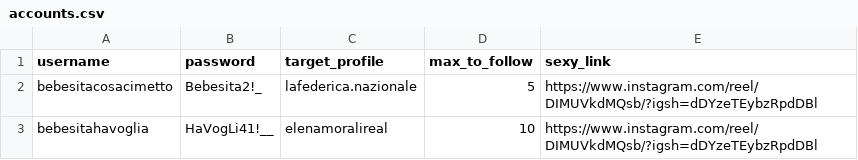
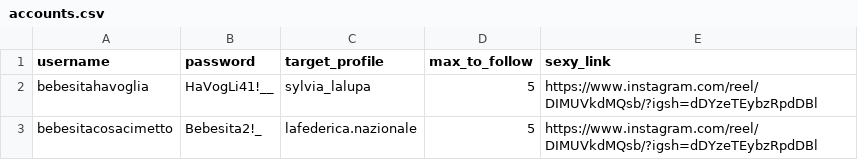
Before and after one commit to fabio-pecora/insta-bot, a CSV file: accounts.csv, drawn as a sheet.

Commit message:
the way the profile works is perfect now

```diff
--- a/accounts.csv
+++ b/accounts.csv
@@ -1,3 +1,3 @@
 username,password,target_profile,max_to_follow,sexy_link
+bebesitahavoglia,HaVogLi41!__,sylvia_lalupa,5,https://www.instagram.com/reel/DIMUVkdMQsb/?igsh=dDYzeTEybzRpdDBl
 bebesitacosacimetto,Bebesita2!_,lafederica.nazionale,5,https://www.instagram.com/reel/DIMUVkdMQsb/?igsh=dDYzeTEybzRpdDBl
-bebesitahavoglia,HaVogLi41!__,elenamoralireal,10,https://www.instagram.com/reel/DIMUVkdMQsb/?igsh=dDYzeTEybzRpdDBl
```
Also changed, not shown: 3 other files.
